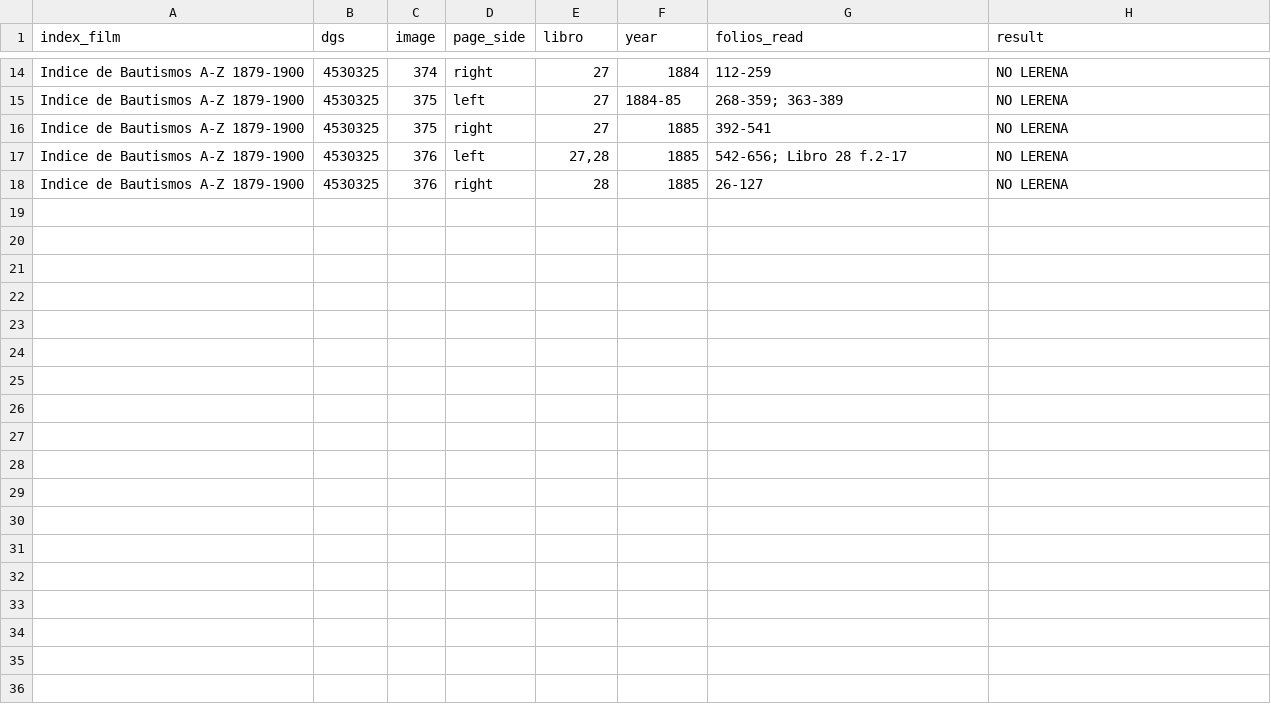
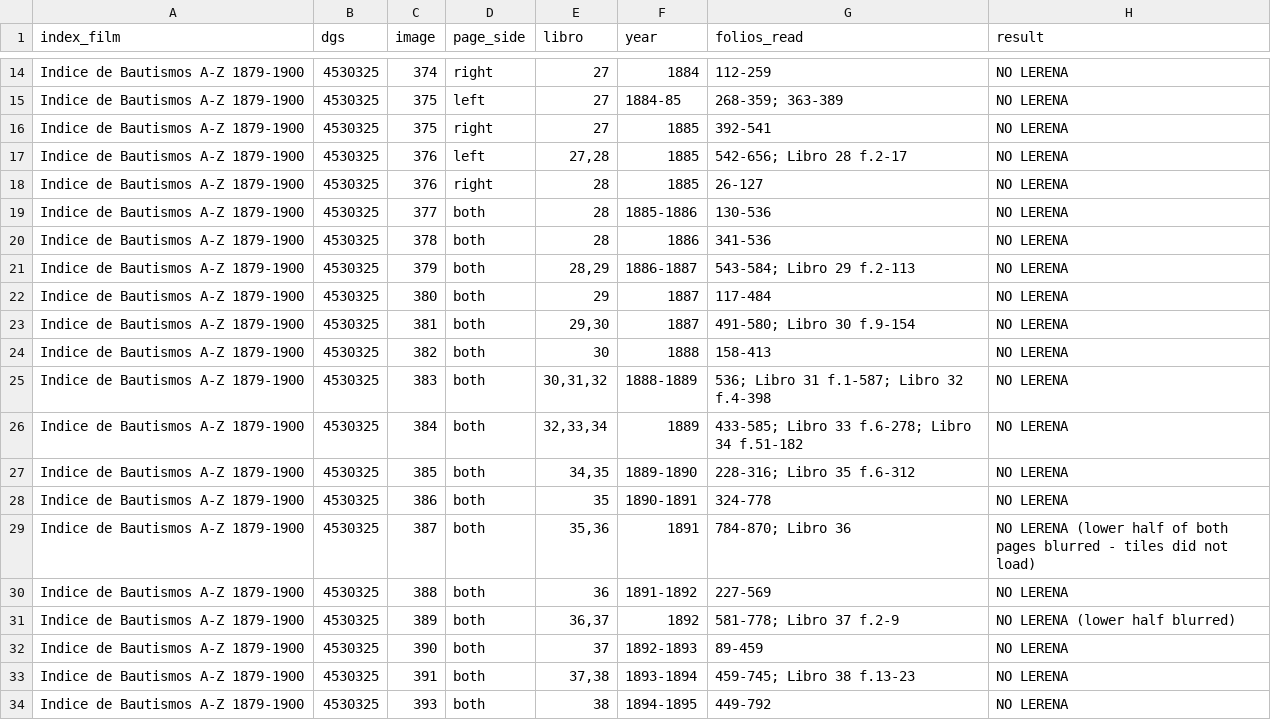
Before and after one commit to daviddef/TheLerena, a TSV file: data/rosario-index-searched.tsv, drawn as a sheet; only a part is shown, gaps mark what is left out; the diff names each change by its address in the sheet, - before the commit and + after, or states it on an @@ line.

```diff
--- a/data/rosario-index-searched.tsv
+++ b/data/rosario-index-searched.tsv
+row 19: Indice de Bautismos A-Z 1879-1900 | 4530325 | 377 | both | 28 | 1885-1886 | 130-536 | NO LERENA
+row 20: Indice de Bautismos A-Z 1879-1900 | 4530325 | 378 | both | 28 | 1886 | 341-536 | NO LERENA
+row 21: Indice de Bautismos A-Z 1879-1900 | 4530325 | 379 | both | 28,29 | 1886-1887 | 543-584; Libro 29 f.2-113 | NO LERENA
+row 22: Indice de Bautismos A-Z 1879-1900 | 4530325 | 380 | both | 29 | 1887 | 117-484 | NO LERENA
+row 23: Indice de Bautismos A-Z 1879-1900 | 4530325 | 381 | both | 29,30 | 1887 | 491-580; Libro 30 f.9-154 | NO LERENA
+row 24: Indice de Bautismos A-Z 1879-1900 | 4530325 | 382 | both | 30 | 1888 | 158-413 | NO LERENA
+row 25: Indice de Bautismos A-Z 1879-1900 | 4530325 | 383 | both | 30,31,32 | 1888-1889 | 536; Libro 31 f.1-587; Libro 32 f.4-398 | NO LERENA
+row 26: Indice de Bautismos A-Z 1879-1900 | 4530325 | 384 | both | 32,33,34 | 1889 | 433-585; Libro 33 f.6-278; Libro 34 f.51-182 | NO LERENA
+row 27: Indice de Bautismos A-Z 1879-1900 | 4530325 | 385 | both | 34,35 | 1889-1890 | 228-316; Libro 35 f.6-312 | NO LERENA
+row 28: Indice de Bautismos A-Z 1879-1900 | 4530325 | 386 | both | 35 | 1890-1891 | 324-778 | NO LERENA
+row 29: Indice de Bautismos A-Z 1879-1900 | 4530325 | 387 | both | 35,36 | 1891 | 784-870; Libro 36 | NO LERENA (lower half of both pages blurred - tiles did not load)
+row 30: Indice de Bautismos A-Z 1879-1900 | 4530325 | 388 | both | 36 | 1891-1892 | 227-569 | NO LERENA
+row 31: Indice de Bautismos A-Z 1879-1900 | 4530325 | 389 | both | 36,37 | 1892 | 581-778; Libro 37 f.2-9 | NO LERENA (lower half blurred)
+row 32: Indice de Bautismos A-Z 1879-1900 | 4530325 | 390 | both | 37 | 1892-1893 | 89-459 | NO LERENA
+row 33: Indice de Bautismos A-Z 1879-1900 | 4530325 | 391 | both | 37,38 | 1893-1894 | 459-745; Libro 38 f.13-23 | NO LERENA
+row 34: Indice de Bautismos A-Z 1879-1900 | 4530325 | 393 | both | 38 | 1894-1895 | 449-792 | NO LERENA
```
Also changed, not shown: 2 other files.
